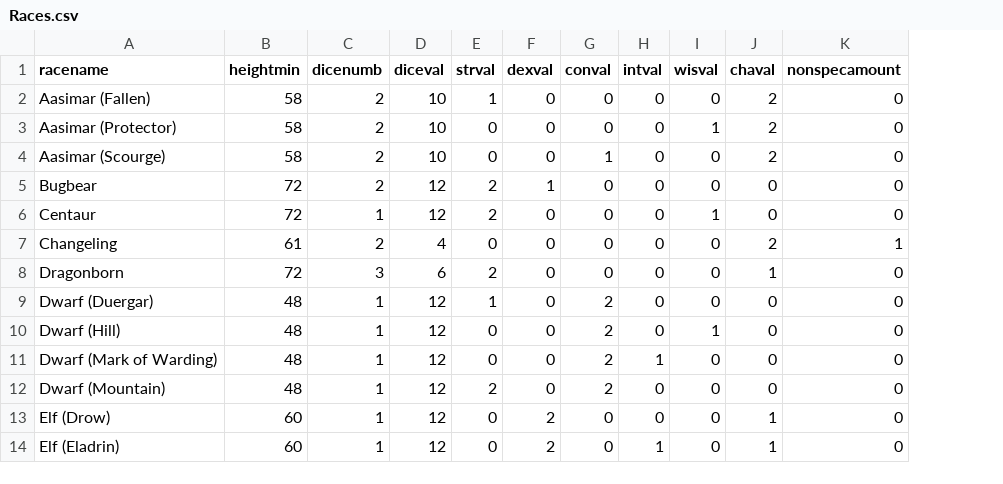
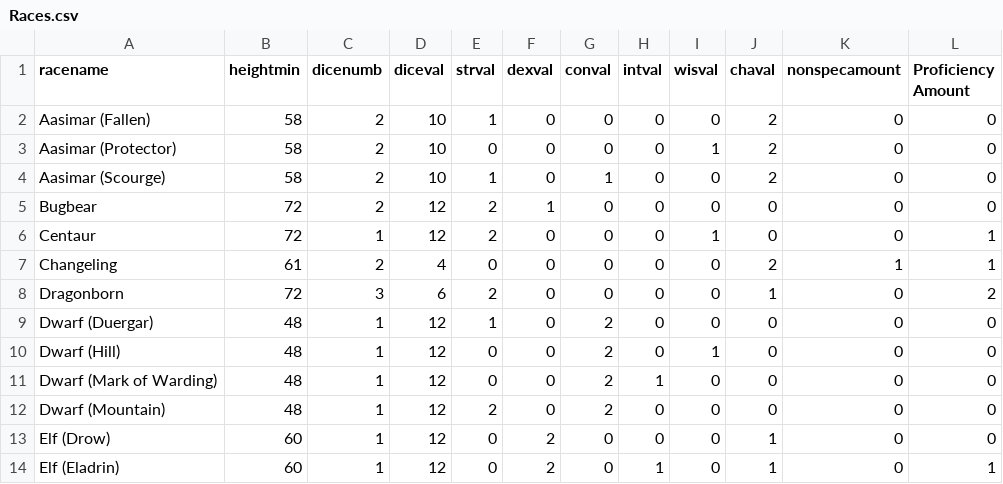
Before and after one commit to 2stickmen/charactergen, a CSV file: Races.csv, drawn as a sheet; only a part is shown; the diff names each change by its address in the sheet, - before the commit and + after, or states it on an @@ line.

Commit message:
Update Races.csv

```diff
--- a/Races.csv
+++ b/Races.csv
+column L (Proficiency Amount), rows 2-14: 0 | 0 | 0 | 0 | 1 | 1 | 2 | 0 | 0 | 0 | 0 | 0 | 1
-E4 (strval): 0
+E4 (strval): 1
```
